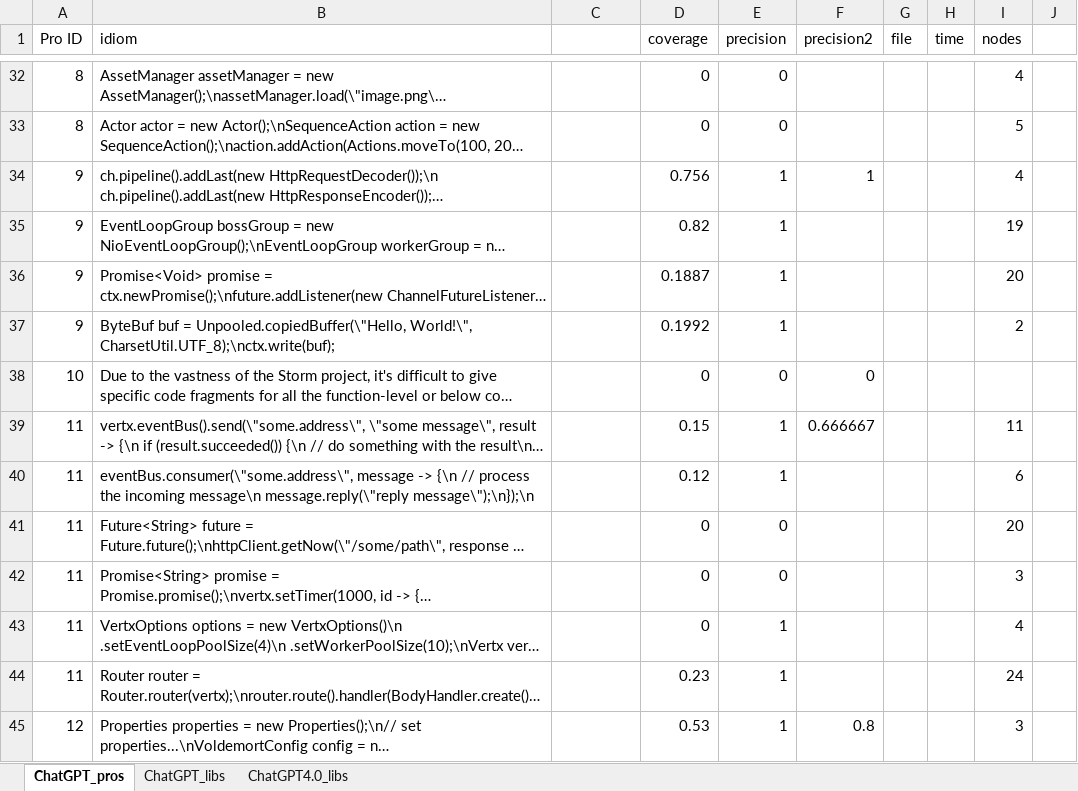
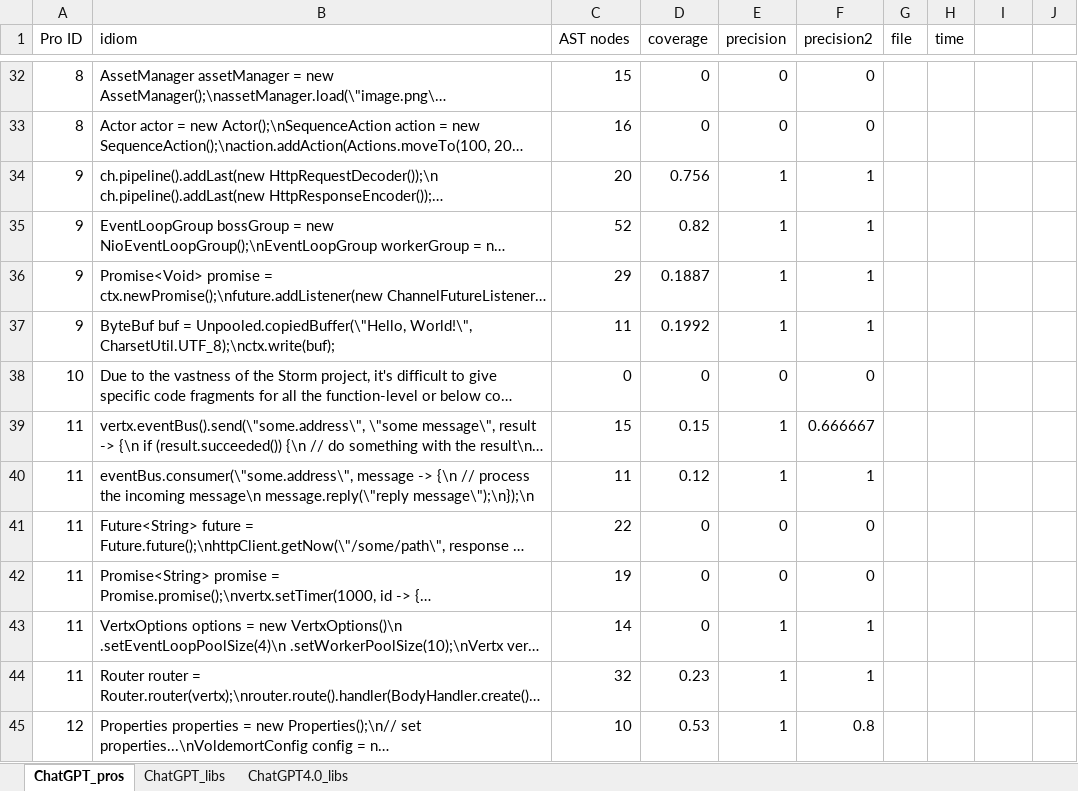
Before and after one commit to Yanming-Yang/idioMine, an Excel workbook: ChatGPT_results/ChatGPT_result.xlsx, sheet ChatGPT_pros, drawn as a sheet; only a part is shown, gaps mark what is left out; long unchanged cells end in …; values as stored, in another font and other column widths than the file's, no borders; the diff covers the shown part only; the diff names each change by its address in the sheet, - before the commit and + after, or states it on an @@ line.

```diff
--- a/ChatGPT_results/ChatGPT_result.xlsx (sheet ChatGPT_pros)
+++ b/ChatGPT_results/ChatGPT_result.xlsx (sheet ChatGPT_pros)
-C1: (empty)
+C1: AST nodes
-I1: nodes
+I1: (empty)
-C32 (AST nodes): (empty)
+C32 (AST nodes): 15
-F32:F33 (precision2): (empty)
+F32:F33 (precision2): 0
-I32: 4
+I32: (empty)
-C33 (AST nodes): (empty)
+C33 (AST nodes): 16
-I33: 5
+I33: (empty)
-C34 (AST nodes): (empty)
+C34 (AST nodes): 20
-I34: 4
+I34: (empty)
-C35 (AST nodes): (empty)
+C35 (AST nodes): 52
-F35:F37 (precision2): (empty)
+F35:F37 (precision2): 1
-I35: 19
+I35: (empty)
-C36 (AST nodes): (empty)
+C36 (AST nodes): 29
-I36: 20
+I36: (empty)
-C37 (AST nodes): (empty)
+C37 (AST nodes): 11
-I37: 2
+I37: (empty)
-C38 (AST nodes): (empty)
+C38 (AST nodes): 0
-C39 (AST nodes): (empty)
+C39 (AST nodes): 15
-I39: 11
+I39: (empty)
-C40 (AST nodes): (empty)
+C40 (AST nodes): 11
-F40 (precision2): (empty)
+F40 (precision2): 1
-I40: 6
+I40: (empty)
-C41 (AST nodes): (empty)
+C41 (AST nodes): 22
-F41:F42 (precision2): (empty)
+F41:F42 (precision2): 0
-I41: 20
+I41: (empty)
-C42 (AST nodes): (empty)
+C42 (AST nodes): 19
-I42: 3
+I42: (empty)
-C43 (AST nodes): (empty)
+C43 (AST nodes): 14
-F43:F44 (precision2): (empty)
+F43:F44 (precision2): 1
-I43: 4
+I43: (empty)
-C44 (AST nodes): (empty)
+C44 (AST nodes): 32
-I44: 24
+I44: (empty)
-C45 (AST nodes): (empty)
+C45 (AST nodes): 10
-I45: 3
+I45: (empty)
```
Also changed, not shown: 2 added rows, 2 removed rows and 95 edited cells elsewhere in this sheet, 1 other file.
